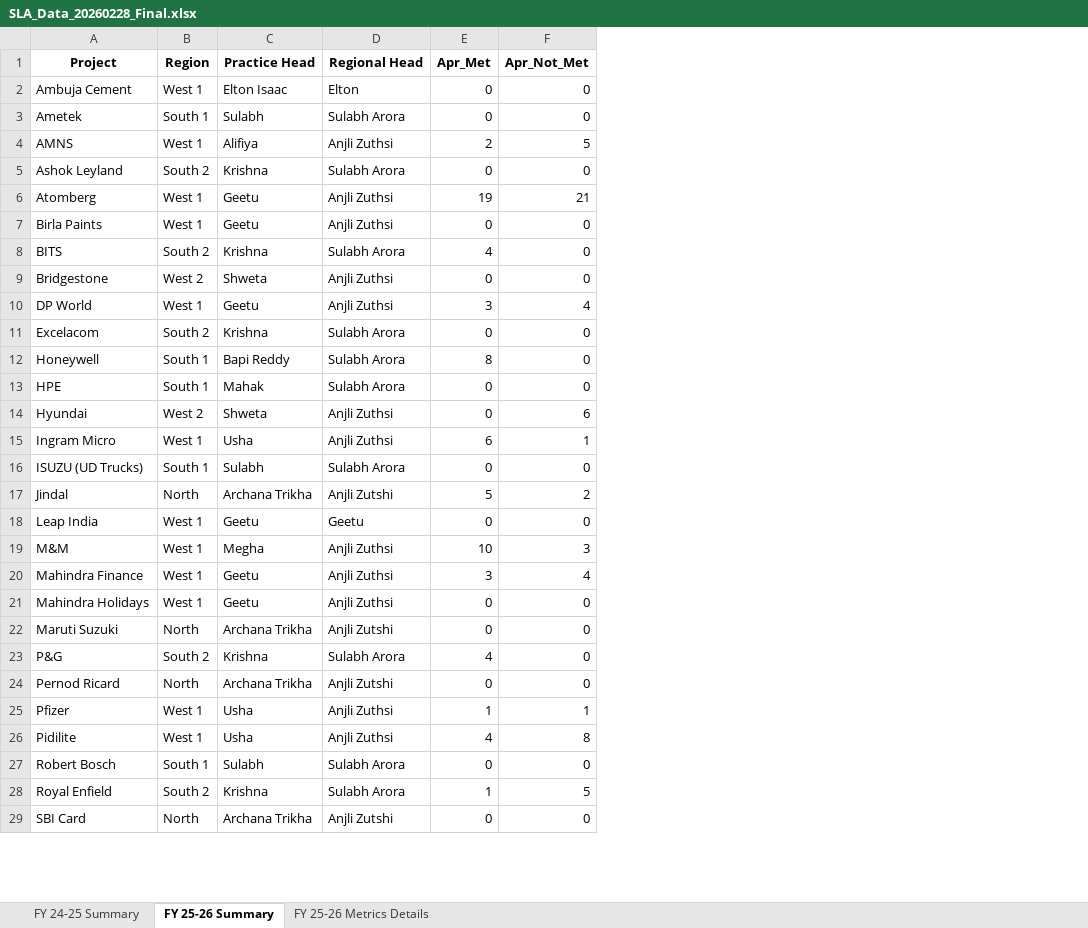
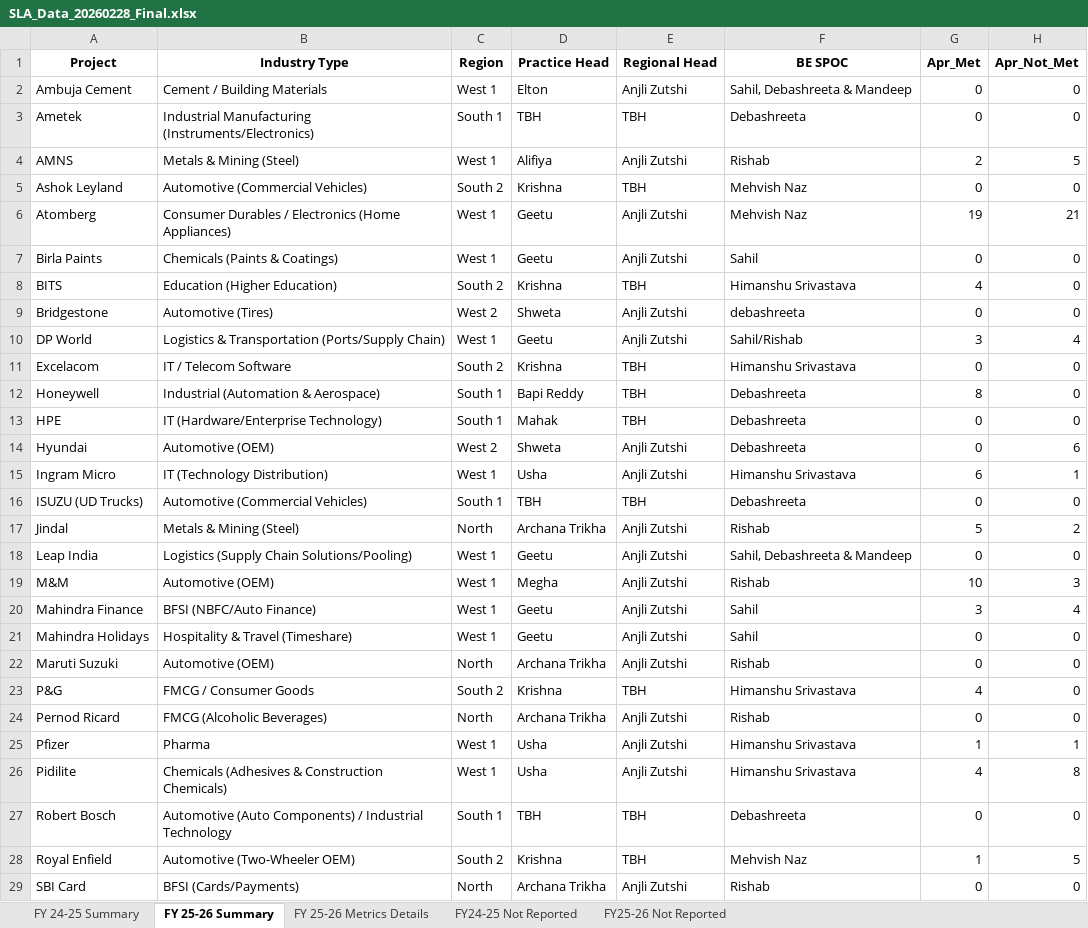
Before and after one commit to Businessexcellence/SLA-DASHBOARD, an Excel workbook: SLA_Data_20260228_Final.xlsx, sheet FY 25-26 Summary, drawn as a sheet; only a part is shown; values as stored, in another font and other column widths than the file's, no borders; addresses are those after the commit; the diff covers the shown part only; the diff names each change by its address in the sheet, - before the commit and + after, or states it on an @@ line.

Commit message:
fix: Update ALL SLA_Data Excel files with TBH replacement
CRITICAL FIX: Dashboard loads SLA_Data_20260128.xlsx FIRST (before v2 files).
This file still had 'Sulabh Arora'. Updated ALL SLA_Data files to use TBH.

Files Updated:
✅ SLA_Data_20260128.xlsx (PRIMARY FILE - loaded first by dashboard)
✅ SLA_Data_20260127.xlsx
✅ SLA_Data_20260128_FIXED.xlsx
✅ SLA_Data_20260228.xlsx
✅ SLA_Data_20260228_Final.xlsx
✅ SLA_Data_20260228_corrected.xlsx

Load Order in Dashboard (index.html line 15303):
1. SLA_Data_20260128.xlsx (FIRST - now fixed)
2. SLA_Monthly_Status_Summary_FINAL_v2.xlsx (fallback)
3. SLA_Monthly_Status_Summary_FINAL.xlsx (fallback)

All files now contain TBH in Regional Head and Practice Head columns.
This fix ensures the dashboard shows TBH on ANY laptop/device.

```diff
--- a/SLA_Data_20260228_Final.xlsx (sheet FY 25-26 Summary)
+++ b/SLA_Data_20260228_Final.xlsx (sheet FY 25-26 Summary)
+sheet tab: FY24-25 Not Reported
+sheet tab: FY25-26 Not Reported
+column B (Industry Type), rows 2-29: Cement / Building Materials | Industrial Manufacturing (Instruments/Electronics) | Metals & Mining (Steel) | Automotive (Commercial Vehicles) | Consumer Durables / Electronics (Home Appliances) | Chemicals (Paints & Coatings) | Education (Higher Education) | Automotive (Tires) | Logistics & Transportation (Ports/Supply Chain) | IT / Telecom Software | Industrial (Automation & Aerospace) | IT (Hardware/Enterprise Technology) | Automotive (OEM) | IT (Technology Distribution) | Automotive (Commercial Vehicles) | Metals & Mining (Steel) | Logistics (Supply Chain Solutions/Pooling) | Automotive (OEM) | BFSI (NBFC/Auto Finance) | Hospitality & Travel (Timeshare) | Automotive (OEM) | FMCG / Consumer Goods | FMCG (Alcoholic Beverages) | Pharma | Chemicals (Adhesives & Construction Chemicals) | Automotive (Auto Components) / Industrial Technology | Automotive (Two-Wheeler OEM) | BFSI (Cards/Payments)
+column F (BE SPOC), rows 2-29: Sahil, Debashreeta & Mandeep | Debashreeta | Rishab | Mehvish Naz | Mehvish Naz | Sahil | Himanshu Srivastava | debashreeta | Sahil/Rishab | Himanshu Srivastava | Debashreeta | Debashreeta | Debashreeta | Himanshu Srivastava | Debashreeta | Rishab | Sahil, Debashreeta & Mandeep | Rishab | Sahil | Sahil | Rishab | Himanshu Srivastava | Rishab | Himanshu Srivastava | Himanshu Srivastava | Debashreeta | Mehvish Naz | Rishab
-D2 (Practice Head): Elton Isaac
+D2 (Practice Head): Elton
-E2 (Regional Head): Elton
+E2 (Regional Head): Anjli Zutshi
-D3 (Practice Head): Sulabh
+D3 (Practice Head): TBH
-E3 (Regional Head): Sulabh Arora
+E3 (Regional Head): TBH
-E4 (Regional Head): Anjli Zuthsi
+E4 (Regional Head): Anjli Zutshi
-E5 (Regional Head): Sulabh Arora
+E5 (Regional Head): TBH
-E6:E7 (Regional Head): Anjli Zuthsi
+E6:E7 (Regional Head): Anjli Zutshi
-E8 (Regional Head): Sulabh Arora
+E8 (Regional Head): TBH
-E9:E10 (Regional Head): Anjli Zuthsi
+E9:E10 (Regional Head): Anjli Zutshi
-E11:E13 (Regional Head): Sulabh Arora
+E11:E13 (Regional Head): TBH
-E14:E15 (Regional Head): Anjli Zuthsi
+E14:E15 (Regional Head): Anjli Zutshi
-D16 (Practice Head): Sulabh
+D16 (Practice Head): TBH
-E16 (Regional Head): Sulabh Arora
+E16 (Regional Head): TBH
-E18 (Regional Head): Geetu
+E18 (Regional Head): Anjli Zutshi
-E19:E21 (Regional Head): Anjli Zuthsi
+E19:E21 (Regional Head): Anjli Zutshi
-E23 (Regional Head): Sulabh Arora
+E23 (Regional Head): TBH
-E25:E26 (Regional Head): Anjli Zuthsi
+E25:E26 (Regional Head): Anjli Zutshi
-D27 (Practice Head): Sulabh
+D27 (Practice Head): TBH
-E27:E28 (Regional Head): Sulabh Arora
+E27:E28 (Regional Head): TBH
```
Also changed, not shown: 20 edited cells elsewhere in this sheet, sheet FY 25-26 Metrics Details, sheet FY 24-25 Summary, SLA_Data_20260128_FIXED.xlsx, SLA_Data_20260228_corrected.xlsx, 3 other files.
